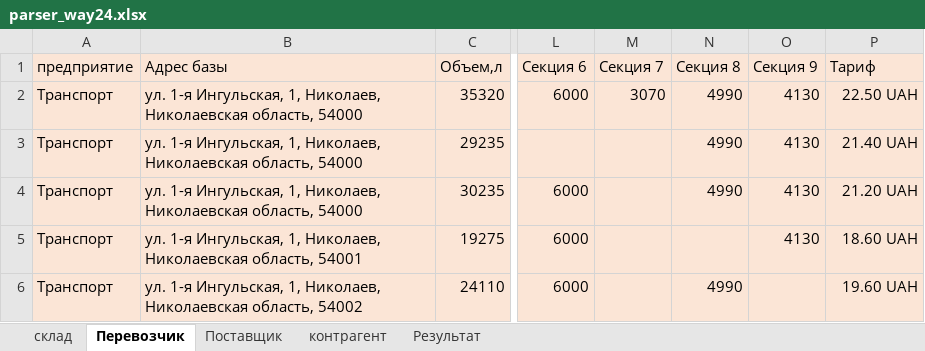
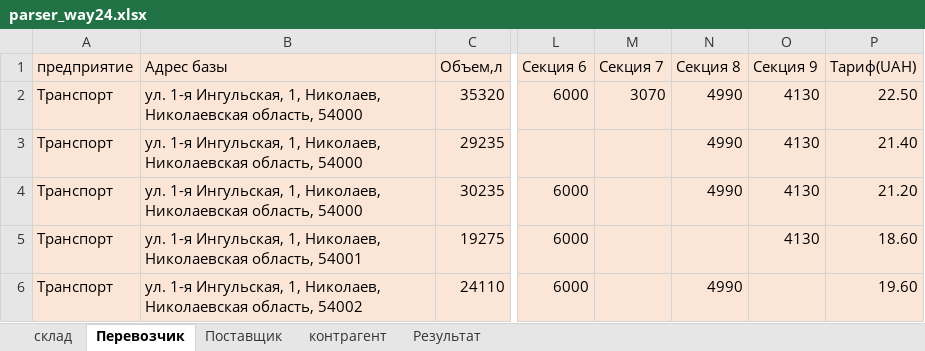
Before and after one commit to laosss/tt-parser, an Excel workbook: docs/parser_way24.xlsx, sheet Перевозчик, drawn as a sheet; only a part is shown, gaps mark what is left out; values as stored, in another font and other column widths than the file's, no borders; the diff names each change by its address in the sheet, - before the commit and + after, or states it on an @@ line.

```diff
--- a/docs/parser_way24.xlsx (sheet Перевозчик)
+++ b/docs/parser_way24.xlsx (sheet Перевозчик)
-P1: Тариф
+P1: Тариф(UAH)
-P2 (Тариф(UAH)): 22.50 UAH
+P2 (Тариф(UAH)): 22.50
-P3 (Тариф(UAH)): 21.40 UAH
+P3 (Тариф(UAH)): 21.40
-P4 (Тариф(UAH)): 21.20 UAH
+P4 (Тариф(UAH)): 21.20
-P5 (Тариф(UAH)): 18.60 UAH
+P5 (Тариф(UAH)): 18.60
-P6 (Тариф(UAH)): 19.60 UAH
+P6 (Тариф(UAH)): 19.60
```
Also changed, not shown: sheet Результат, sheet склад, 8 other files.
